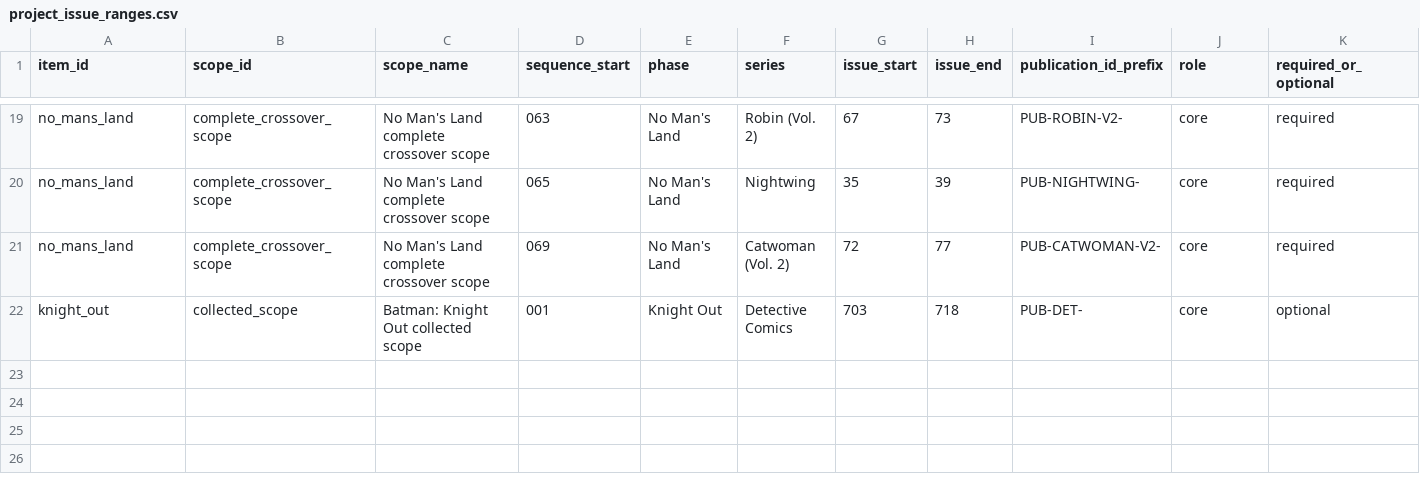
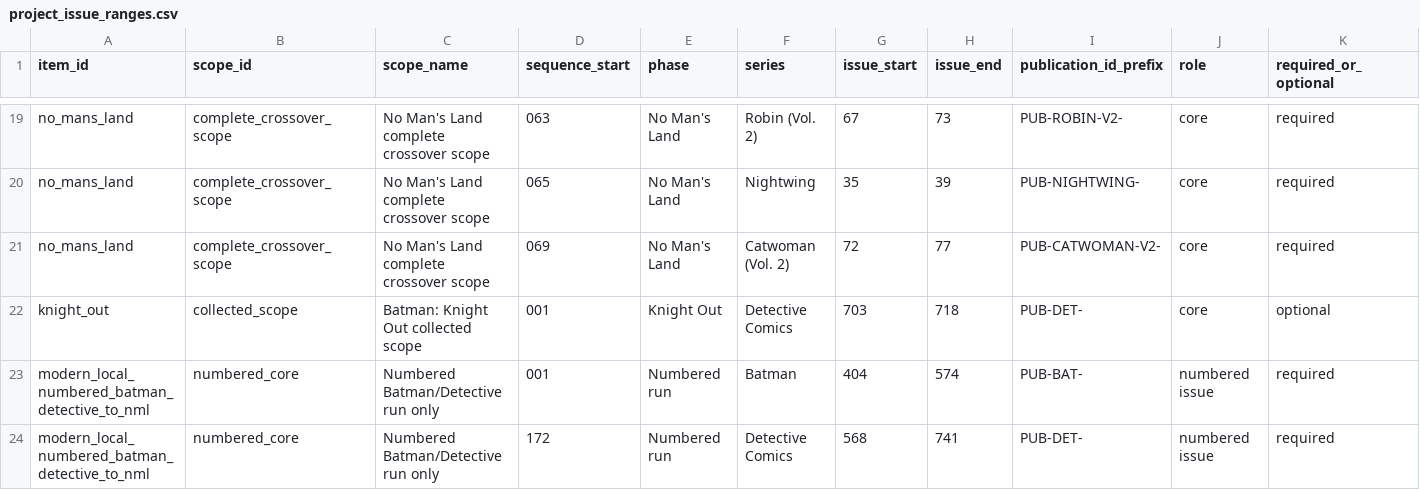
Before and after one commit to ajgowans/g-library, a CSV file: data/reference/project_issue_ranges.csv, drawn as a sheet; only a part is shown, gaps mark what is left out; rows hold the shown columns only; the diff names each change by its address in the sheet, - before the commit and + after, or states it on an @@ line.

```diff
--- a/data/reference/project_issue_ranges.csv
+++ b/data/reference/project_issue_ranges.csv
+row 23: modern_local_numbered_batman_detective_to_nml | numbered_core | Numbered Batman/Detective run only | 001 | Numbered run | Batman | 404 | 574 | PUB-BAT- | numbered issue | required
+row 24: modern_local_numbered_batman_detective_to_nml | numbered_core | Numbered Batman/Detective run only | 172 | Numbered run | Detective Comics | 568 | 741 | PUB-DET- | numbered issue | required
```
Also changed, not shown: data/reference/project_relationships.csv, data/reference/project_scope_components.csv, 18 other files.
